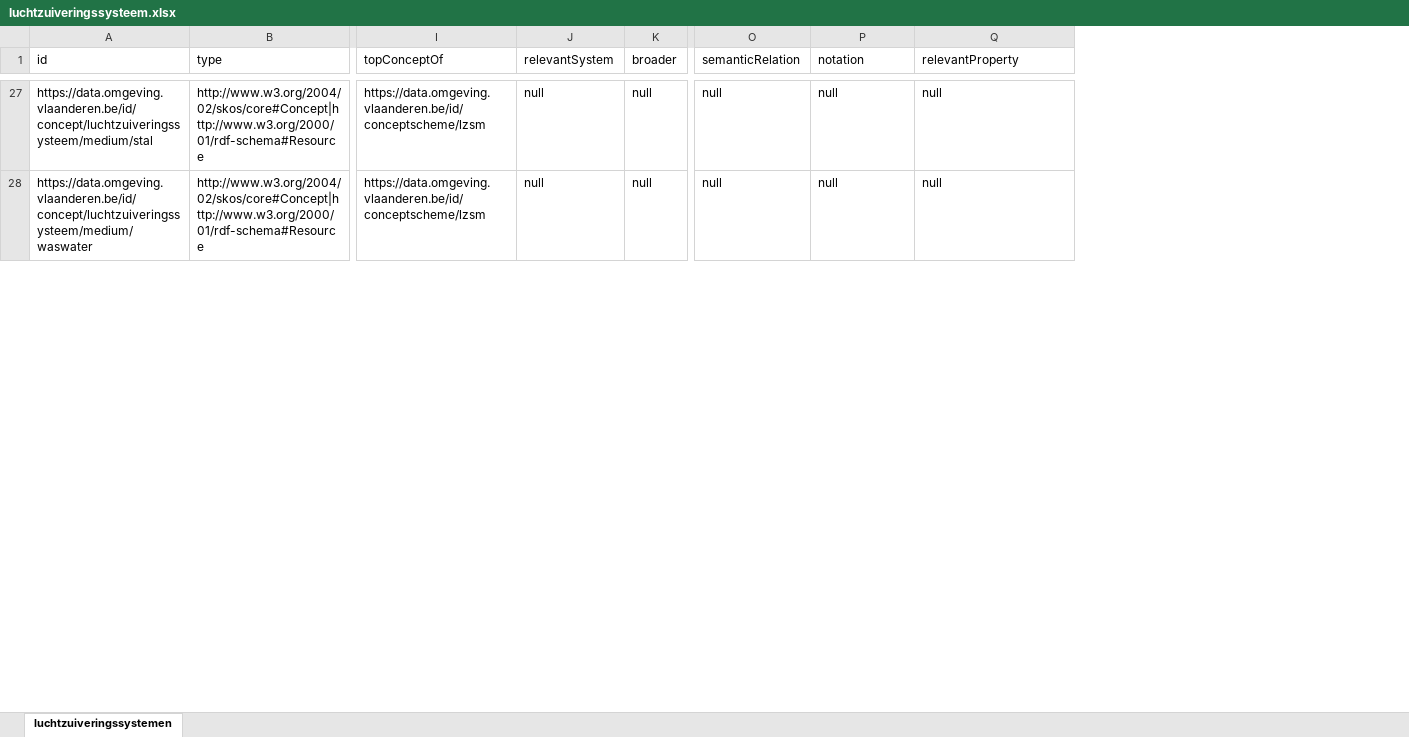
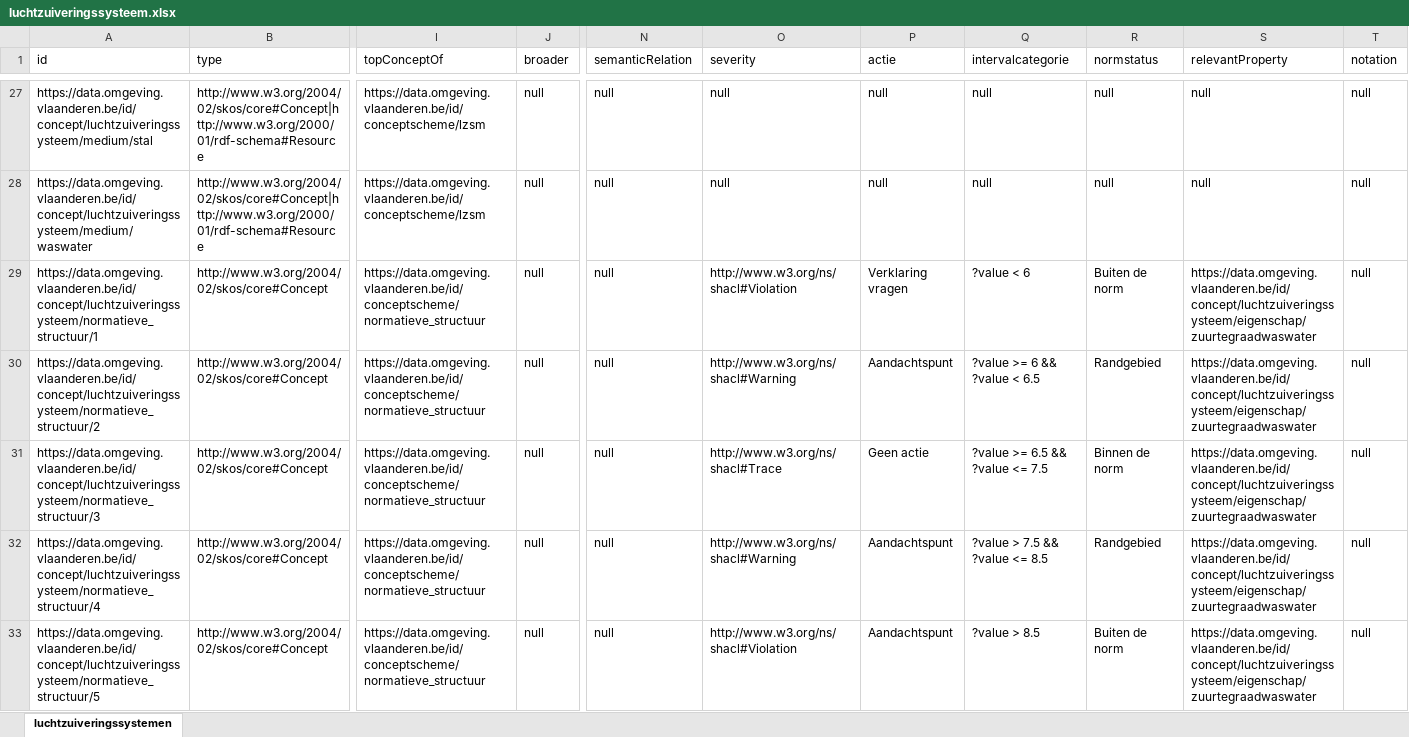
Before and after one commit to milieuinfo/codelijst-luchtzuiveringssysteem, an Excel workbook: src/main/resources/be/vlaanderen/omgeving/data/id/conceptscheme/luchtzuiveringssysteem/luchtzuiveringssysteem.xlsx, sheet luchtzuiveringssystemen, drawn as a sheet; only a part is shown, gaps mark what is left out; values as stored, in another font and other column widths than the file's, no borders; removed rows and columns are numbered as before the commit, all else as after; rows hold the shown columns only; the diff covers the shown part only; the diff names each change by its address in the sheet, - before the commit and + after, or states it on an @@ line.

```diff
--- a/src/main/resources/be/vlaanderen/omgeving/data/id/conceptscheme/luchtzuiveringssysteem/luchtzuiveringssysteem.xlsx (sheet luchtzuiveringssystemen)
+++ b/src/main/resources/be/vlaanderen/omgeving/data/id/conceptscheme/luchtzuiveringssysteem/luchtzuiveringssysteem.xlsx (sheet luchtzuiveringssystemen)
-column J (relevantSystem), rows 27-28: null | null
+column O (severity), rows 27-28: null | null
+column Q (intervalcategorie), rows 27-28: null | null
+column R (normstatus), rows 27-28: null | null
+column T (notation), rows 27-28: null | null
-P1: notation
+P1: actie
+row 29: https://data.omgeving.vlaanderen.be/id/concept/luchtzuiveringssysteem/normatieve_structuur/1 | http://www.w3.org/2004/02/skos/core#Concept | https://data.omgeving.vlaanderen.be/id/conceptscheme/normatieve_structuur | null | null | http://www.w3.org/ns/shacl#Violation | Verklaring vragen | ?value < 6 | Buiten de norm | https://data.omgeving.vlaanderen.be/id/concept/luchtzuiveringssysteem/eigenschap/zuurtegraadwaswater | null
+row 30: https://data.omgeving.vlaanderen.be/id/concept/luchtzuiveringssysteem/normatieve_structuur/2 | http://www.w3.org/2004/02/skos/core#Concept | https://data.omgeving.vlaanderen.be/id/conceptscheme/normatieve_structuur | null | null | http://www.w3.org/ns/shacl#Warning | Aandachtspunt | ?value >= 6 && ?value < 6.5 | Randgebied | https://data.omgeving.vlaanderen.be/id/concept/luchtzuiveringssysteem/eigenschap/zuurtegraadwaswater | null
+row 31: https://data.omgeving.vlaanderen.be/id/concept/luchtzuiveringssysteem/normatieve_structuur/3 | http://www.w3.org/2004/02/skos/core#Concept | https://data.omgeving.vlaanderen.be/id/conceptscheme/normatieve_structuur | null | null | http://www.w3.org/ns/shacl#Trace | Geen actie | ?value >= 6.5 && ?value <= 7.5 | Binnen de norm | https://data.omgeving.vlaanderen.be/id/concept/luchtzuiveringssysteem/eigenschap/zuurtegraadwaswater | null
+row 32: https://data.omgeving.vlaanderen.be/id/concept/luchtzuiveringssysteem/normatieve_structuur/4 | http://www.w3.org/2004/02/skos/core#Concept | https://data.omgeving.vlaanderen.be/id/conceptscheme/normatieve_structuur | null | null | http://www.w3.org/ns/shacl#Warning | Aandachtspunt | ?value > 7.5 && ?value <= 8.5 | Randgebied | https://data.omgeving.vlaanderen.be/id/concept/luchtzuiveringssysteem/eigenschap/zuurtegraadwaswater | null
+row 33: https://data.omgeving.vlaanderen.be/id/concept/luchtzuiveringssysteem/normatieve_structuur/5 | http://www.w3.org/2004/02/skos/core#Concept | https://data.omgeving.vlaanderen.be/id/conceptscheme/normatieve_structuur | null | null | http://www.w3.org/ns/shacl#Violation | Aandachtspunt | ?value > 8.5 | Buiten de norm | https://data.omgeving.vlaanderen.be/id/concept/luchtzuiveringssysteem/eigenschap/zuurtegraadwaswater | null
```
Also changed, not shown: 2 added rows and 10 edited cells elsewhere in this sheet, 9 other files.
